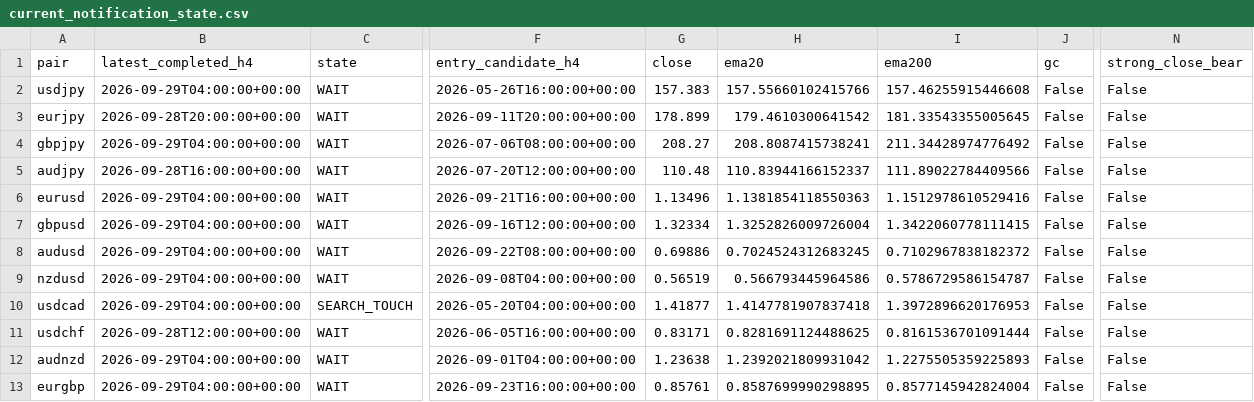
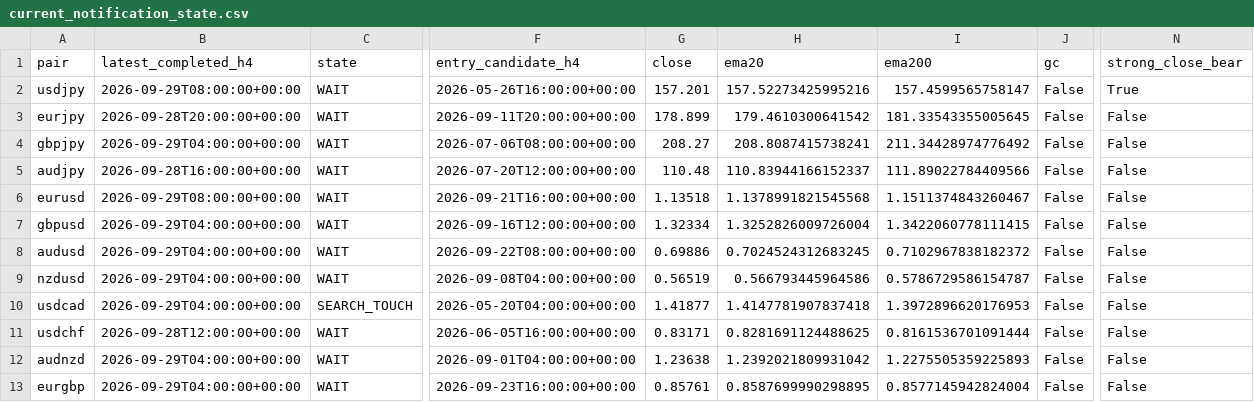
Before and after one commit to rikuudon24-beep/chair-scale, a CSV file: reports/current_notification_state.csv, drawn as a sheet; only a part is shown, gaps mark what is left out; the diff names each change by its address in the sheet, - before the commit and + after, or states it on an @@ line.

```diff
--- a/reports/current_notification_state.csv
+++ b/reports/current_notification_state.csv
-B2 (latest_completed_h4): 2026-09-29T04:00:00+00:00
+B2 (latest_completed_h4): 2026-09-29T08:00:00+00:00
-G2 (close): 157.383
+G2 (close): 157.201
-H2 (ema20): 157.55660102415766
+H2 (ema20): 157.52273425995216
-I2 (ema200): 157.46255915446608
+I2 (ema200): 157.4599565758147
-N2 (strong_close_bear): False
+N2 (strong_close_bear): True
-B6 (latest_completed_h4): 2026-09-29T04:00:00+00:00
+B6 (latest_completed_h4): 2026-09-29T08:00:00+00:00
-G6 (close): 1.13496
+G6 (close): 1.13518
-H6 (ema20): 1.1381854118550363
+H6 (ema20): 1.1378991821545568
-I6 (ema200): 1.1512978610529416
+I6 (ema200): 1.1511374843260467
```
Also changed, not shown: data/market/h4/eurusd.csv.
